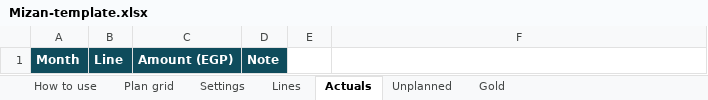
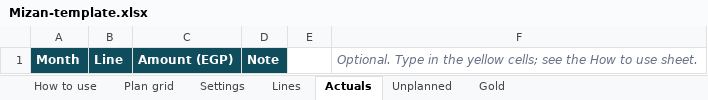
Before and after one commit to MohamedAdel9572/Mizan-personal-finance-tracker, an Excel workbook: public/Mizan-template.xlsx, sheet Actuals, drawn as a sheet; values as stored, in another font and other column widths than the file's, no borders; the diff names each change by its address in the sheet, - before the commit and + after, or states it on an @@ line.

```diff
--- a/public/Mizan-template.xlsx (sheet Actuals)
+++ b/public/Mizan-template.xlsx (sheet Actuals)
-F1: (empty)
+F1: Optional. Type in the yellow cells; see the How to use sheet.
```
Also changed, not shown: sheet How to use, sheet Gold, sheet Settings, sheet Unplanned, sheet Lines.
